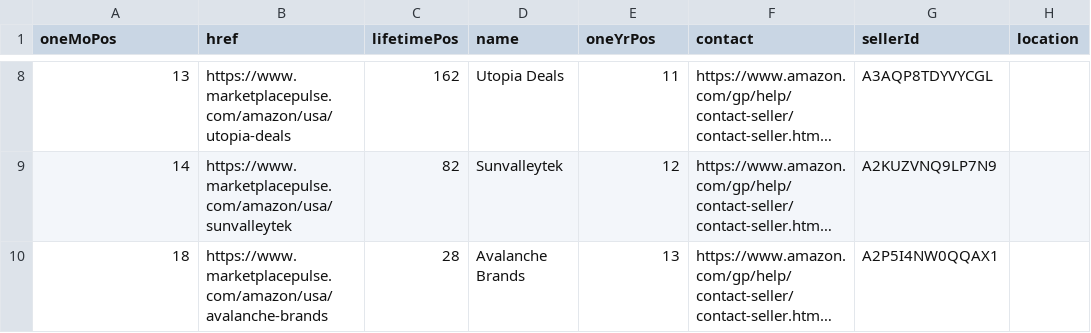
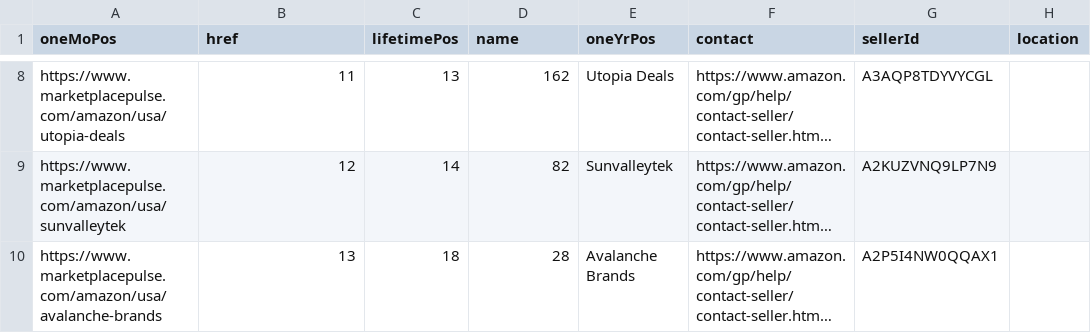
Before and after one commit to DunnCreativeSS/amz-seller-scrape-results, a CSV file: file4.csv, drawn as a sheet; only a part is shown, gaps mark what is left out; long unchanged cells end in …; the diff covers the shown part only; the diff names each change by its address in the sheet, - before the commit and + after, or states it on an @@ line.

```diff
--- a/file4.csv
+++ b/file4.csv
-A8 (oneMoPos): 13
+A8 (oneMoPos): https://www.marketplacepulse.com/amazon/usa/utopia-deals
-B8 (href): https://www.marketplacepulse.com/amazon/usa/utopia-deals
+B8 (href): 11
-C8 (lifetimePos): 162
+C8 (lifetimePos): 13
-D8 (name): Utopia Deals
+D8 (name): 162
-E8 (oneYrPos): 11
+E8 (oneYrPos): Utopia Deals
-A9 (oneMoPos): 14
+A9 (oneMoPos): https://www.marketplacepulse.com/amazon/usa/sunvalleytek
-B9 (href): https://www.marketplacepulse.com/amazon/usa/sunvalleytek
+B9 (href): 12
-C9 (lifetimePos): 82
+C9 (lifetimePos): 14
-D9 (name): Sunvalleytek
+D9 (name): 82
-E9 (oneYrPos): 12
+E9 (oneYrPos): Sunvalleytek
-A10 (oneMoPos): 18
+A10 (oneMoPos): https://www.marketplacepulse.com/amazon/usa/avalanche-brands
-B10 (href): https://www.marketplacepulse.com/amazon/usa/avalanche-brands
+B10 (href): 13
-C10 (lifetimePos): 28
+C10 (lifetimePos): 18
-D10 (name): Avalanche Brands
+D10 (name): 28
-E10 (oneYrPos): 13
+E10 (oneYrPos): Avalanche Brands
```
Also changed, not shown: 30 edited cells elsewhere in this file, file2.csv.
